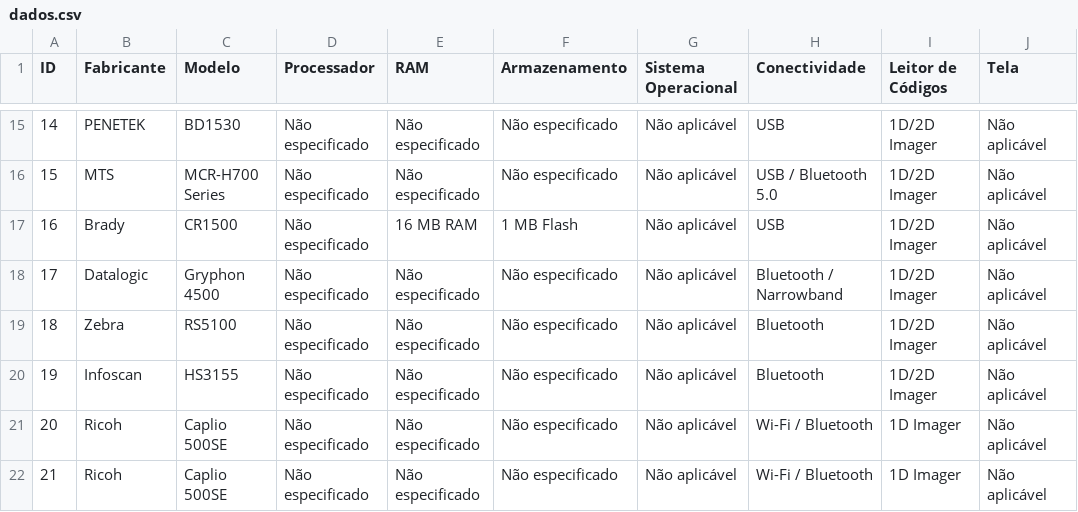
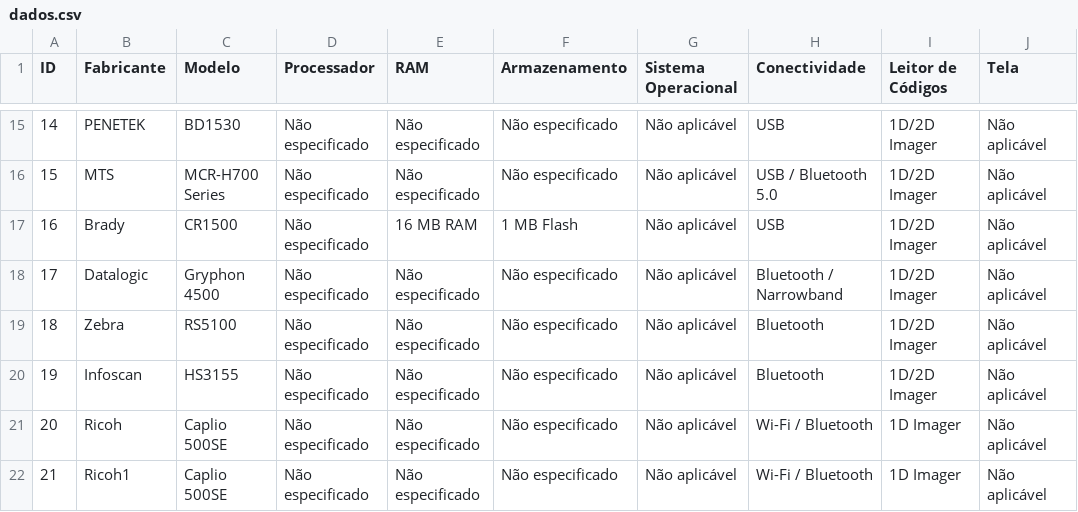
Before and after one commit to samgouv3/AdriBase, a CSV file: dados.csv, drawn as a sheet; only a part is shown, gaps mark what is left out; the diff names each change by its address in the sheet, - before the commit and + after, or states it on an @@ line.

Commit message:
Update dados.csv

```diff
--- a/dados.csv
+++ b/dados.csv
-B22 (Fabricante): Ricoh
+B22 (Fabricante): Ricoh1
```
